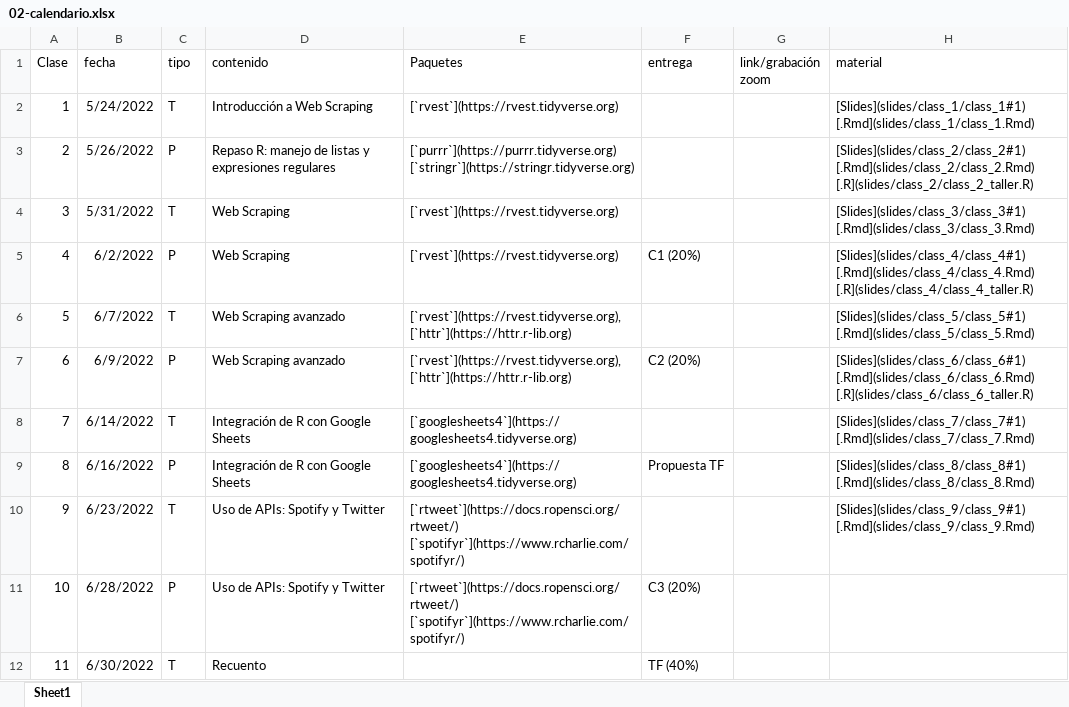
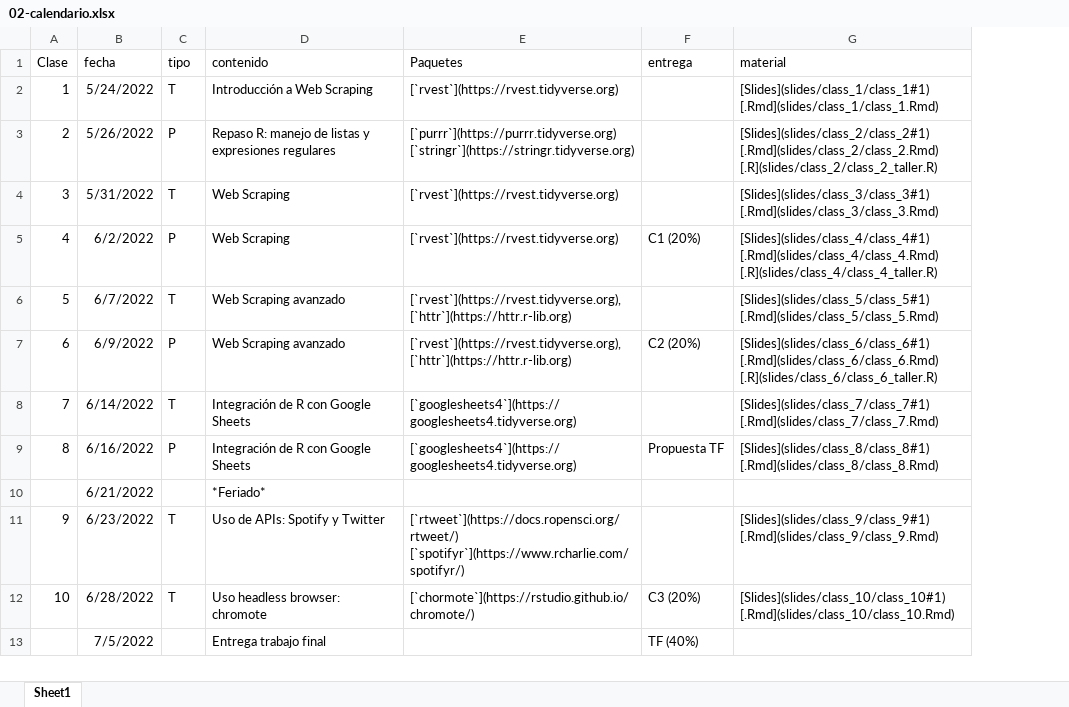
Before and after one commit to caayala/web_scraping_soc40XX, an Excel workbook: files/02-calendario.xlsx, sheet Sheet1, drawn as a sheet; values as stored, in another font and other column widths than the file's, no borders; removed rows and columns are numbered as before the commit, all else as after; the diff names each change by its address in the sheet, - before the commit and + after, or states it on an @@ line.

Commit message:
Clase 10

```diff
--- a/files/02-calendario.xlsx (sheet Sheet1)
+++ b/files/02-calendario.xlsx (sheet Sheet1)
-column G (link/grabación zoom), empty
+row 10:  | 6/21/2022 |  | *Feriado*
-C12 (tipo): P
+C12 (tipo): T
-D12 (contenido): Uso de APIs: Spotify y Twitter
+D12 (contenido): Uso headless browser: chromote
-E12 (Paquetes): [`rtweet`](https://docs.ropensci.org/rtweet/) [`spotifyr`](https://www.rcharlie.com/spotifyr/)
+E12 (Paquetes): [`chormote`](https://rstudio.github.io/chromote/)
-G12 (material): (empty)
+G12 (material): [Slides](slides/class_10/class_10#1) [.Rmd](slides/class_10/class_10.Rmd)
-row 12: 11 | 6/30/2022 | T | Recuento |  | TF (40%)
+row 13:  | 7/5/2022 |  | Entrega trabajo final |  | TF (40%)
```
Also changed, not shown: 3 other files.
